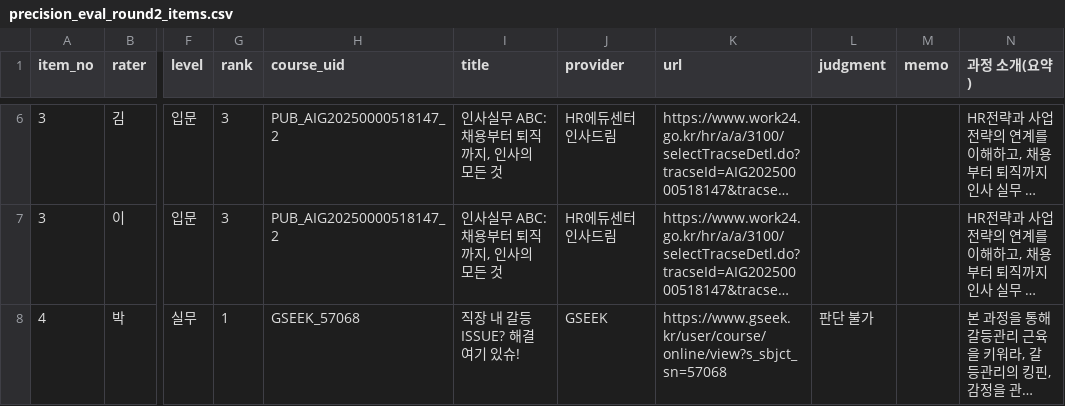
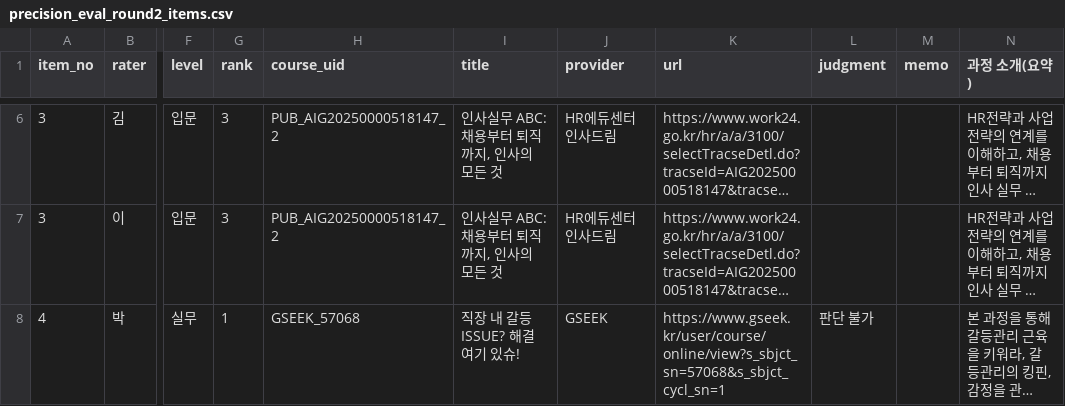
Before and after one commit to kimsaemi/edu-skill-gap, a CSV file: data/hr/output/recommendation/precision_eval_round2_items.csv, drawn as a sheet; only a part is shown, gaps mark what is left out; long unchanged cells end in …; the diff covers the shown part only; the diff names each change by its address in the sheet, - before the commit and + after, or states it on an @@ line.

```diff
--- a/data/hr/output/recommendation/precision_eval_round2_items.csv
+++ b/data/hr/output/recommendation/precision_eval_round2_items.csv
-K8 (url): https://www.gseek.kr/user/course/online/view?s_sbjct_sn=57068
+K8 (url): https://www.gseek.kr/user/course/online/view?s_sbjct_sn=57068&s_sbjct_cycl_sn=1
```
Also changed, not shown: 7 edited cells elsewhere in this file, data/hr/output/recommendation/precision_eval_holdout_items.csv, 8 other files.
